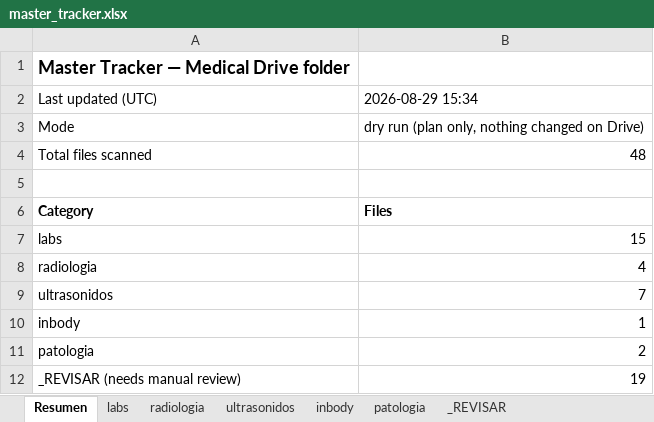
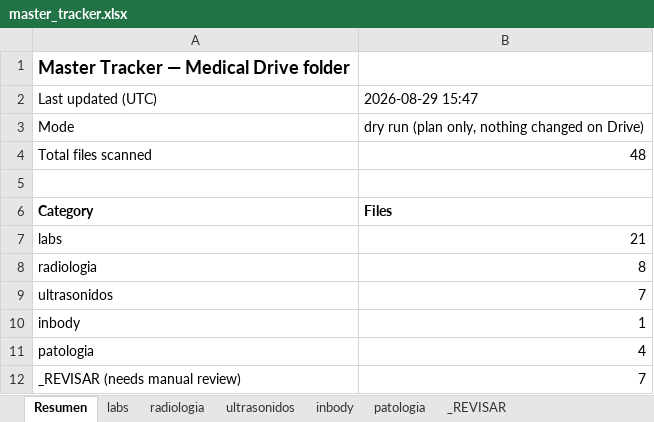
Before and after one commit to fernandomartinez-de/vital-signal-reports, an Excel workbook: tracker/master_tracker.xlsx, sheet Resumen, drawn as a sheet; values as stored, in another font and other column widths than the file's, no borders; the diff names each change by its address in the sheet, - before the commit and + after, or states it on an @@ line.

```diff
--- a/tracker/master_tracker.xlsx (sheet Resumen)
+++ b/tracker/master_tracker.xlsx (sheet Resumen)
-B2: 2026-08-29 15:34
+B2: 2026-08-29 15:47
-B7: 15
+B7: 21
-B8: 4
+B8: 8
-B11: 2
+B11: 4
-B12: 19
+B12: 7
```
Also changed, not shown: sheet _REVISAR, sheet labs, sheet radiologia, sheet patologia, sheet ultrasonidos.
